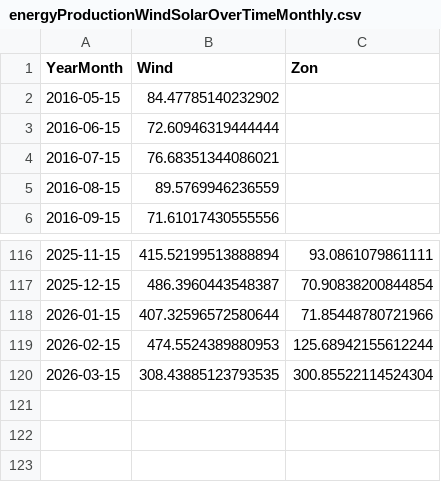
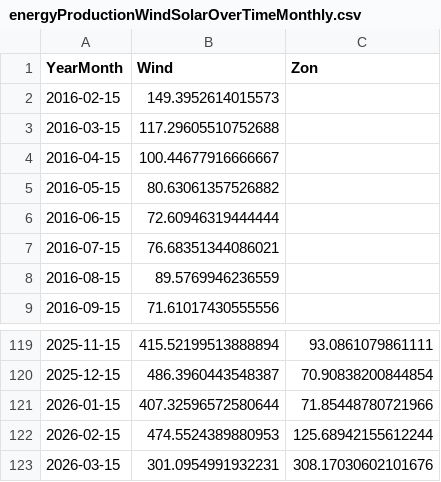
Before and after one commit to tbuytaer/OPENGOV_BE, a CSV file: data/data_bewerkt/energy/energyProductionWindSolarOverTimeMonthly.csv, drawn as a sheet; only a part is shown, gaps mark what is left out.

```diff
--- a/data/data_bewerkt/energy/energyProductionWindSolarOverTimeMonthly.csv
+++ b/data/data_bewerkt/energy/energyProductionWindSolarOverTimeMonthly.csv
@@ -1,3 +1,6 @@
 YearMonth,Wind,Zon
-2016-05-15,84.47785140232902,
+2016-02-15,149.3952614015573,
+2016-03-15,117.29605510752688,
+2016-04-15,100.44677916666667,
+2016-05-15,80.63061357526882,
 2016-06-15,72.60946319444444,
@@ -119,2 +122,2 @@ YearMonth,Wind,Zon
 2026-02-15,474.5524389880953,125.68942155612244
-2026-03-15,308.43885123793535,300.85522114524304
+2026-03-15,301.0954991932231,308.17030602101676
```
Also changed, not shown: data/data_bewerkt/energy/energyProductionWindOverTimeDaily.csv, data/data_bewerkt/energy/energyProductionWindOverTimeMonthly.csv, 32 other files.
